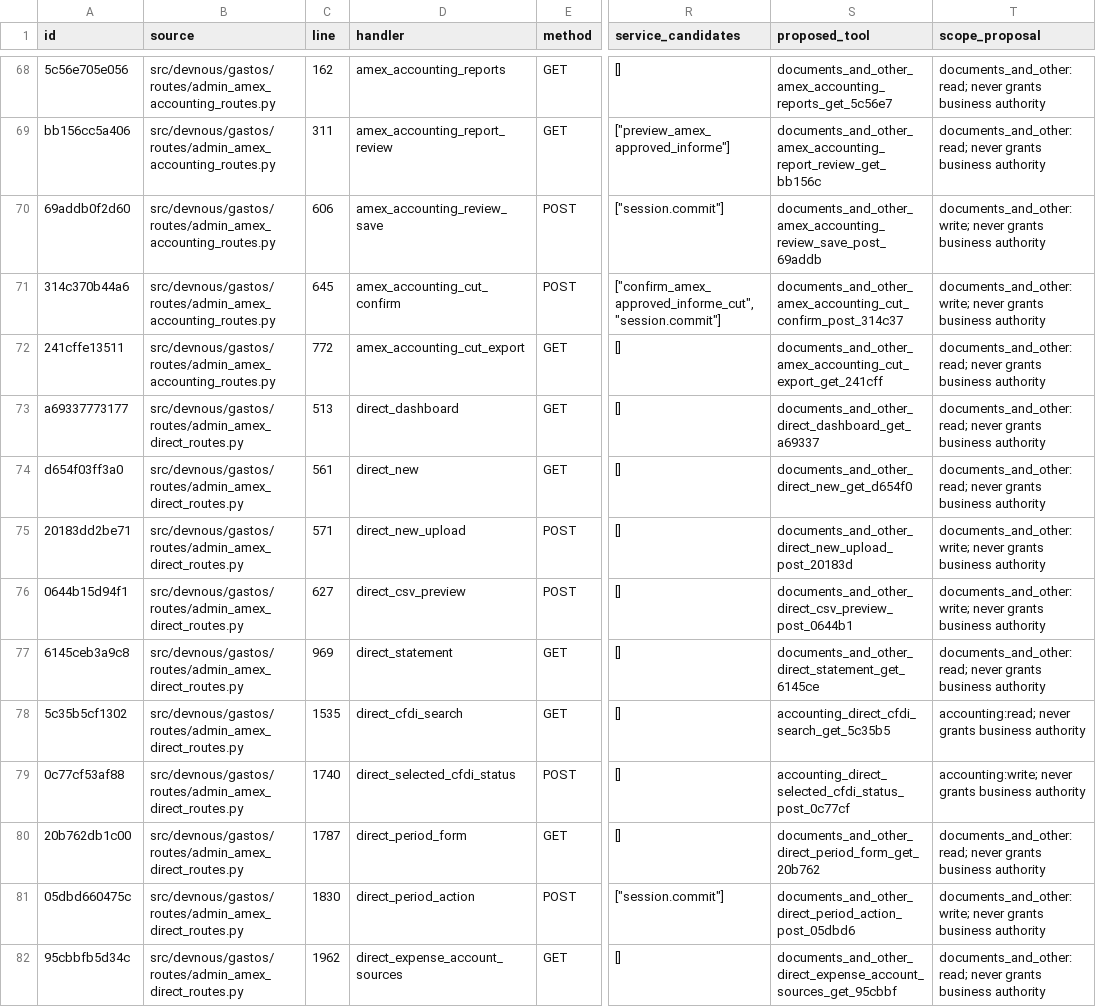
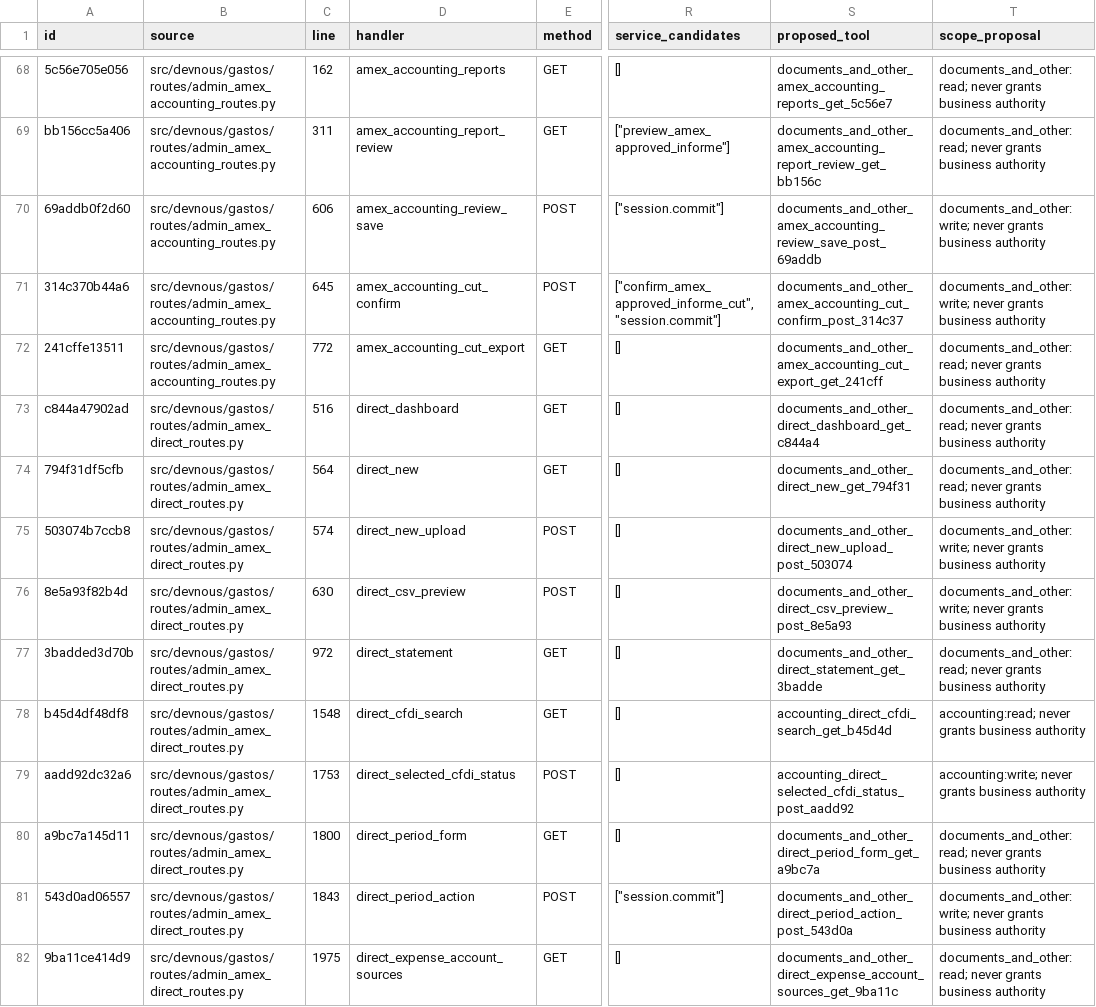
Before and after one commit to fmfg03/samchatint, a CSV file: docs/private-plugin/route-matrix.csv, drawn as a sheet; only a part is shown, gaps mark what is left out; the diff covers the shown part only; the diff names each change by its address in the sheet, - before the commit and + after, or states it on an @@ line.

Commit message:
fix(amex): correct statement sign profiles with audited revisions

```diff
--- a/docs/private-plugin/route-matrix.csv
+++ b/docs/private-plugin/route-matrix.csv
-A73 (id): a69337773177
+A73 (id): c844a47902ad
-C73 (line): 513
+C73 (line): 516
-S73 (proposed_tool): documents_and_other_direct_dashboard_get_a69337
+S73 (proposed_tool): documents_and_other_direct_dashboard_get_c844a4
-A74 (id): d654f03ff3a0
+A74 (id): 794f31df5cfb
-C74 (line): 561
+C74 (line): 564
-S74 (proposed_tool): documents_and_other_direct_new_get_d654f0
+S74 (proposed_tool): documents_and_other_direct_new_get_794f31
-A75 (id): 20183dd2be71
+A75 (id): 503074b7ccb8
-C75 (line): 571
+C75 (line): 574
-S75 (proposed_tool): documents_and_other_direct_new_upload_post_20183d
+S75 (proposed_tool): documents_and_other_direct_new_upload_post_503074
-A76 (id): 0644b15d94f1
+A76 (id): 8e5a93f82b4d
-C76 (line): 627
+C76 (line): 630
-S76 (proposed_tool): documents_and_other_direct_csv_preview_post_0644b1
+S76 (proposed_tool): documents_and_other_direct_csv_preview_post_8e5a93
-A77 (id): 6145ceb3a9c8
+A77 (id): 3badded3d70b
-C77 (line): 969
+C77 (line): 972
-S77 (proposed_tool): documents_and_other_direct_statement_get_6145ce
+S77 (proposed_tool): documents_and_other_direct_statement_get_3badde
-A78 (id): 5c35b5cf1302
+A78 (id): b45d4df48df8
-C78 (line): 1535
+C78 (line): 1548
-S78 (proposed_tool): accounting_direct_cfdi_search_get_5c35b5
+S78 (proposed_tool): accounting_direct_cfdi_search_get_b45d4d
-A79 (id): 0c77cf53af88
+A79 (id): aadd92dc32a6
-C79 (line): 1740
+C79 (line): 1753
-S79 (proposed_tool): accounting_direct_selected_cfdi_status_post_0c77cf
+S79 (proposed_tool): accounting_direct_selected_cfdi_status_post_aadd92
-A80 (id): 20b762db1c00
+A80 (id): a9bc7a145d11
-C80 (line): 1787
+C80 (line): 1800
-S80 (proposed_tool): documents_and_other_direct_period_form_get_20b762
+S80 (proposed_tool): documents_and_other_direct_period_form_get_a9bc7a
-A81 (id): 05dbd660475c
+A81 (id): 543d0ad06557
-C81 (line): 1830
+C81 (line): 1843
-S81 (proposed_tool): documents_and_other_direct_period_action_post_05dbd6
+S81 (proposed_tool): documents_and_other_direct_period_action_post_543d0a
-A82 (id): 95cbbfb5d34c
+A82 (id): 9ba11ce414d9
-C82 (line): 1962
+C82 (line): 1975
-S82 (proposed_tool): documents_and_other_direct_expense_account_sources_get_95cbbf
+S82 (proposed_tool): documents_and_other_direct_expense_account_sources_get_9ba11c
```
Also changed, not shown: 15 edited cells elsewhere in this file, 34 other files.
